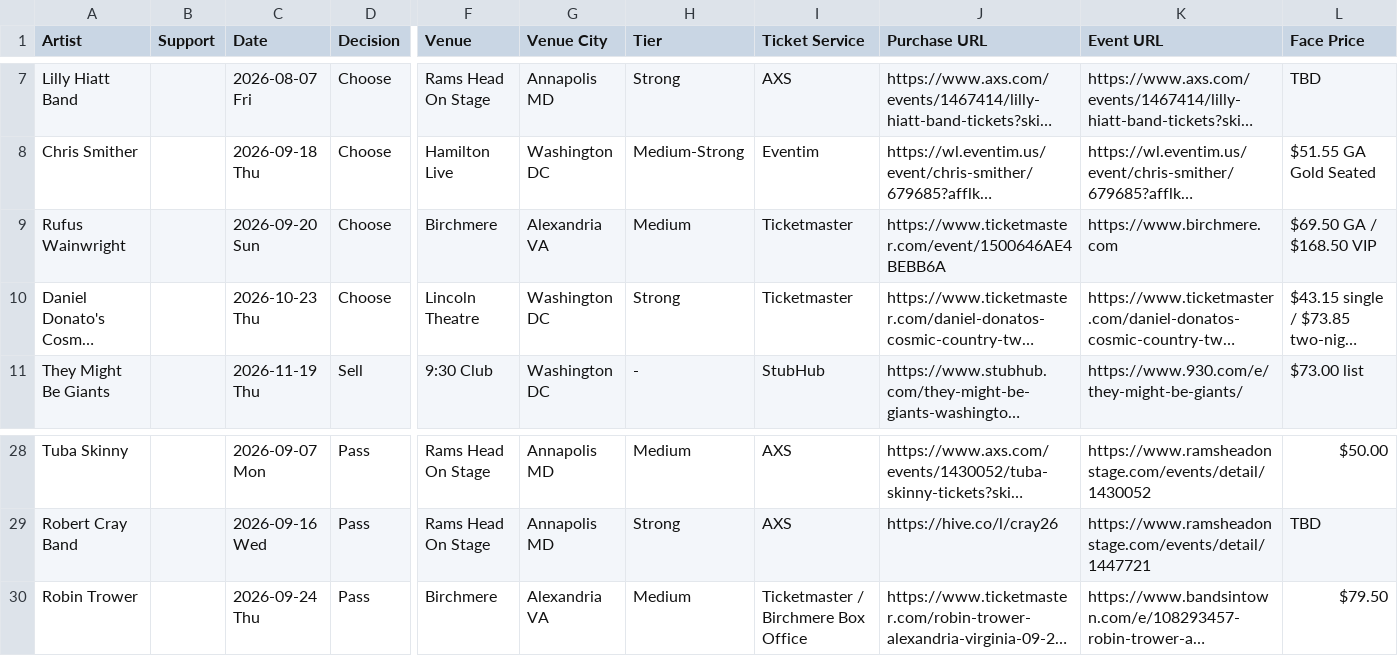
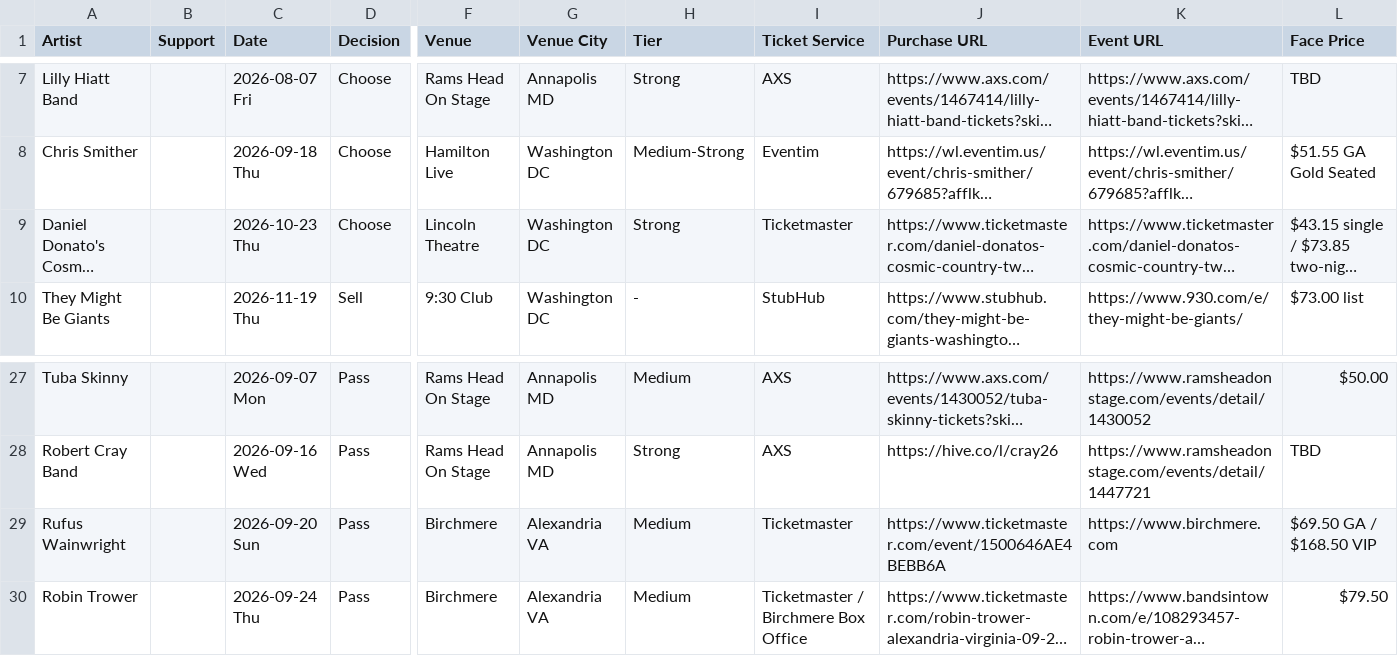
Before and after one commit to dan2bit/live-shows, a TSV file: live_shows_potential.tsv, drawn as a sheet; only a part is shown, gaps mark what is left out; long unchanged cells end in …; removed rows and columns are numbered as before the commit, all else as after; rows hold the shown columns only; the diff names each change by its address in the sheet, - before the commit and + after, or states it on an @@ line.

Commit message:
potential: update Rufus Wainwright decision

```diff
--- a/live_shows_potential.tsv
+++ b/live_shows_potential.tsv
-row 9: Rufus Wainwright |  | 2026-09-20 Sun | Choose | Birchmere | Alexandria VA | Medium | Ticketmaster | https://www.ticketmaster.com/event/1500646AE4BEBB6A | https://www.birchmere.com | $69.50 GA / $168.50 VIP
+row 29: Rufus Wainwright |  | 2026-09-20 Sun | Pass | Birchmere | Alexandria VA | Medium | Ticketmaster | https://www.ticketmaster.com/event/1500646AE4BEBB6A | https://www.birchmere.com | $69.50 GA / $168.50 VIP
```
